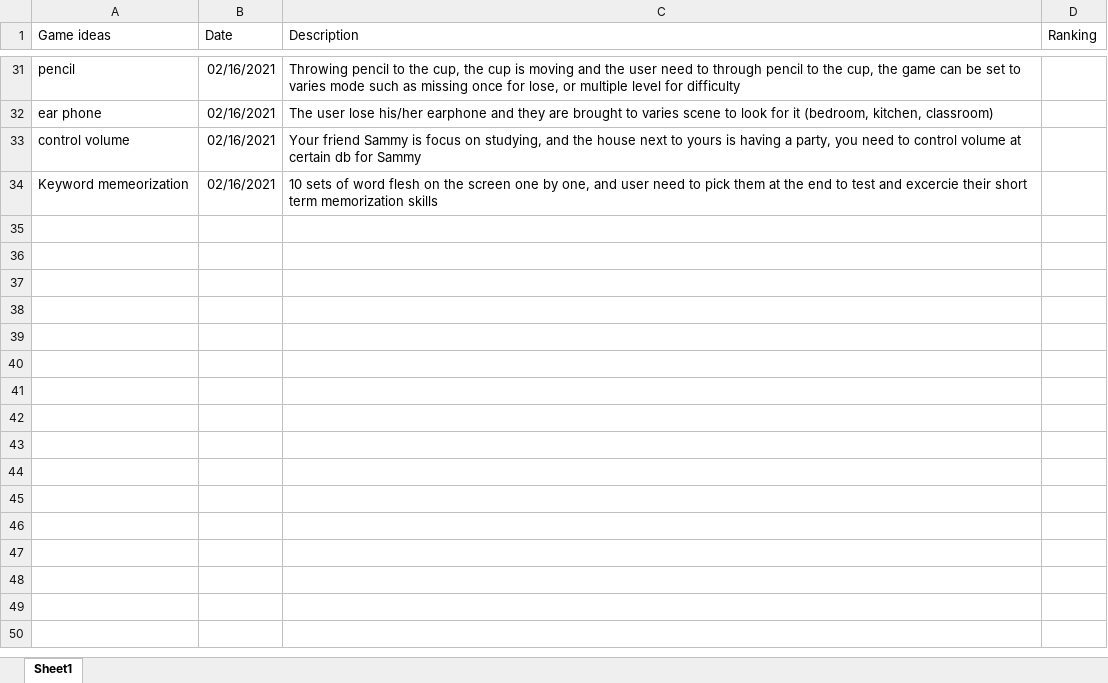
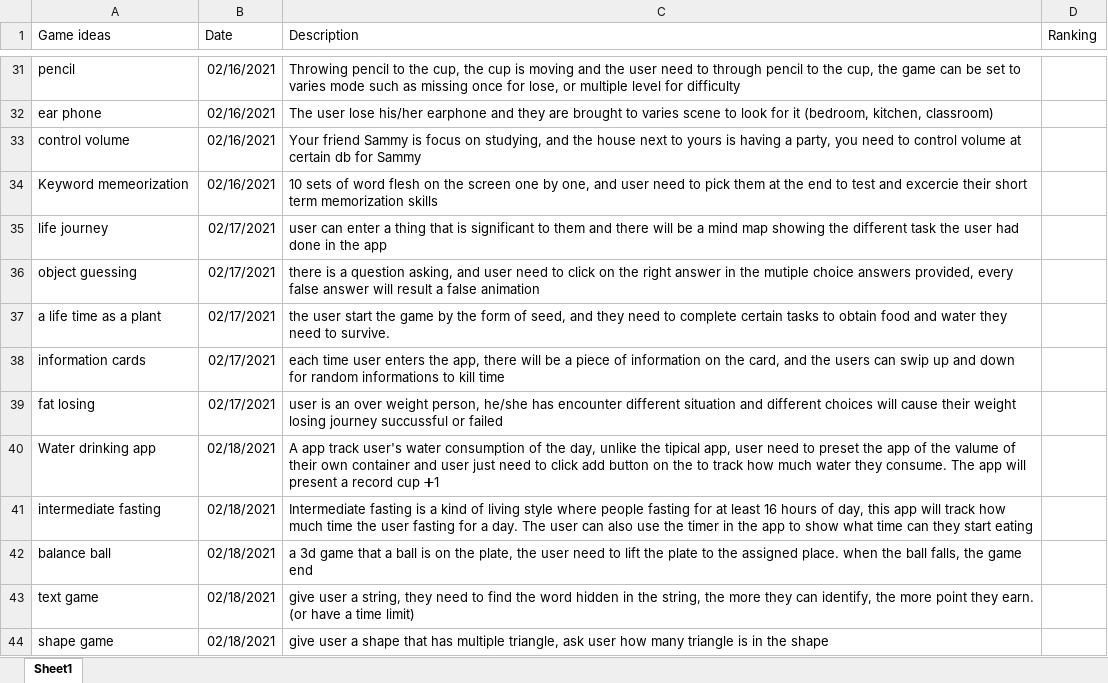
Before and after one commit to oooio0/Daily-event, an Excel workbook: Game Ideas.xlsx, sheet Sheet1, drawn as a sheet; only a part is shown, gaps mark what is left out; values as stored, in another font and other column widths than the file's, no borders; charts and pictures not drawn; the diff names each change by its address in the sheet, - before the commit and + after, or states it on an @@ line.

```diff
--- a/Game Ideas.xlsx (sheet Sheet1)
+++ b/Game Ideas.xlsx (sheet Sheet1)
+row 35: life journey | 02/17/2021 | user can enter a thing that is significant to them and there will be a mind map showing the different task the user had done in the app
+row 36: object guessing | 02/17/2021 | there is a question asking, and user need to click on the right answer in the mutiple choice answers provided, every false answer will result a false animation
+row 37: a life time as a plant | 02/17/2021 | the user start the game by the form of seed, and they need to complete certain tasks to obtain food and water they need to survive.
+row 38: information cards | 02/17/2021 | each time user enters the app, there will be a piece of information on the card, and the users can swip up and down for random informations to kill time
+row 39: fat losing | 02/17/2021 | user is an over weight person, he/she has encounter different situation and different choices will cause their weight losing journey succussful or failed
+row 40: Water drinking app | 02/18/2021 | A app track user's water consumption of the day, unlike the tipical app, user need to preset the app of the valume of their own container and user just need to click add button on the to track how much water they consume. The app will present a record cup ➕1
+row 41: intermediate fasting | 02/18/2021 | Intermediate fasting is a kind of living style where people fasting for at least 16 hours of day, this app will track how much time the user fasting for a day. The user can also use the timer in the app to show what time can they start eating
+row 42: balance ball | 02/18/2021 | a 3d game that a ball is on the plate, the user need to lift the plate to the assigned place. when the ball falls, the game end
+row 43: text game | 02/18/2021 | give user a string, they need to find the word hidden in the string, the more they can identify, the more point they earn. (or have a time limit)
+row 44: shape game | 02/18/2021 | give user a shape that has multiple triangle, ask user how many triangle is in the shape
```
Also changed, not shown: 1 other file.
